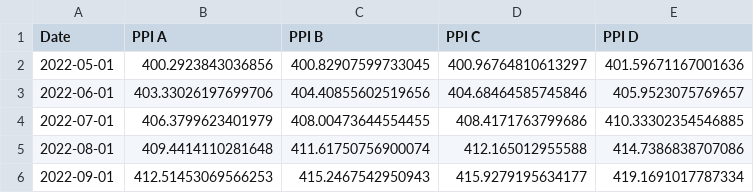
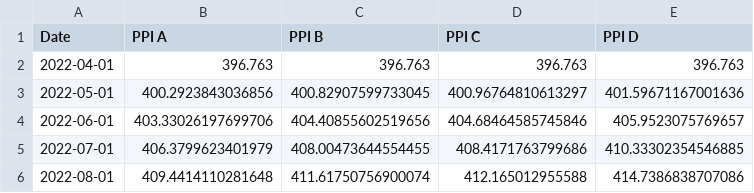
Before and after one commit to ariga01/Cargo_Price_Analysis, a CSV file: Output/Final_03_PPIF.csv, drawn as a sheet; only a part is shown; the shorter side is filled out with more unchanged rows; the diff names each change by its address in the sheet, - before the commit and + after, or states it on an @@ line.

Commit message:
minor code and output changes, with readme file being added as well

```diff
--- a/Output/Final_03_PPIF.csv
+++ b/Output/Final_03_PPIF.csv
+row 2: 2022-04-01 | 396.763 | 396.763 | 396.763 | 396.763
```
Also changed, not shown: Output/Final_02_CASSF.csv, 2 other files.
